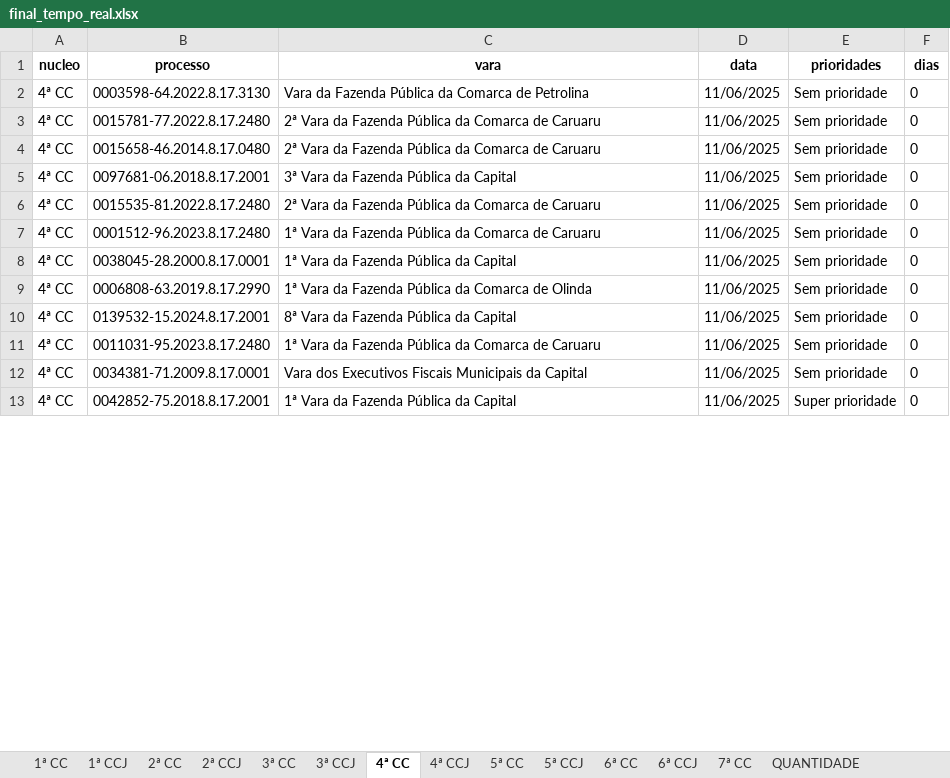
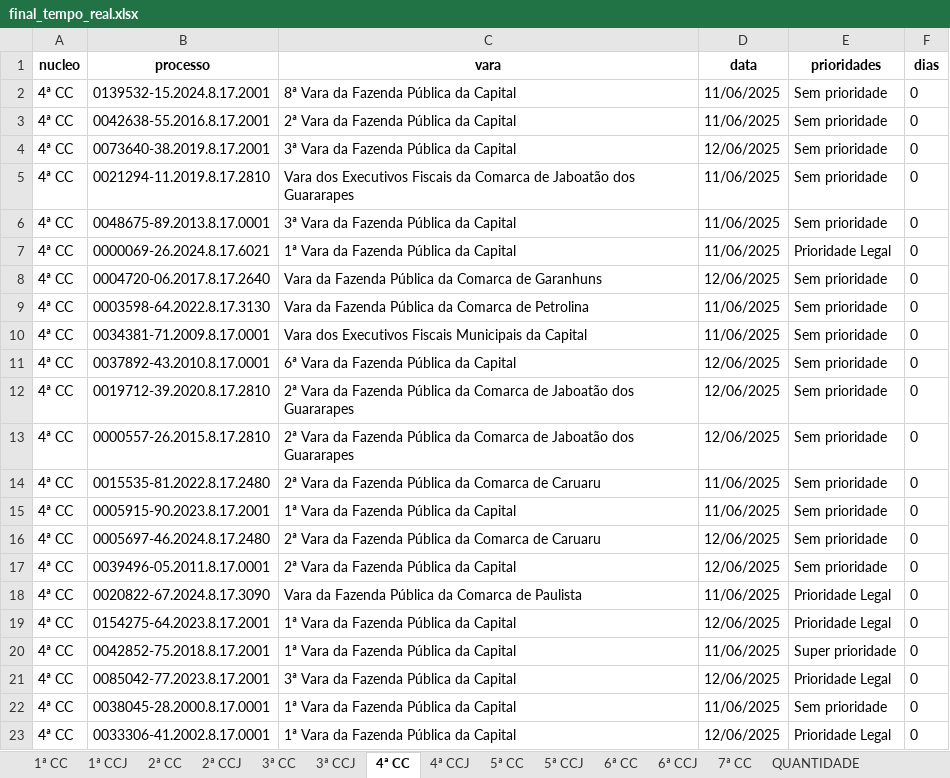
Before and after one commit to Fasri/analise_de, an Excel workbook: final_tempo_real.xlsx, sheet 4ª CC, drawn as a sheet; only a part is shown; values as stored, in another font and other column widths than the file's, no borders; removed rows and columns are numbered as before the commit, all else as after; the diff covers the shown part only; the diff names each change by its address in the sheet, - before the commit and + after, or states it on an @@ line.

```diff
--- a/final_tempo_real.xlsx (sheet 4ª CC)
+++ b/final_tempo_real.xlsx (sheet 4ª CC)
@@ row 10 moved to row 2: 4ª CC @@
@@ row 19 moved to row 3: 4ª CC @@
@@ row 24 moved to row 4: 4ª CC @@
@@ row 16 moved to row 5: 4ª CC @@
@@ row 15 moved to row 6: 4ª CC @@
@@ row 28 moved to row 7: 4ª CC @@
+row 8: 4ª CC | 0004720-06.2017.8.17.2640 | Vara da Fazenda Pública da Comarca de Garanhuns | 12/06/2025 | Sem prioridade | 0
-B10 (processo): 0015781-77.2022.8.17.2480
+B10 (processo): 0034381-71.2009.8.17.0001
-C10 (vara): 2ª Vara da Fazenda Pública da Comarca de Caruaru
+C10 (vara): Vara dos Executivos Fiscais Municipais da Capital
@@ row 26 moved to row 11: 4ª CC @@
-B12 (processo): 0015658-46.2014.8.17.0480
+B12 (processo): 0019712-39.2020.8.17.2810
-C12 (vara): …Comarca de Caruaru
+C12 (vara): …Comarca de Jaboatão dos Guararapes
-D12:D13 (data): 11/06/2025
+D12:D13 (data): 12/06/2025
-B13 (processo): 0097681-06.2018.8.17.2001
+B13 (processo): 0000557-26.2015.8.17.2810
-C13 (vara): 3ª Vara da Fazenda Pública da Capital
+C13 (vara): 2ª Vara da Fazenda Pública da Comarca de Jaboatão dos Guararapes
-B15 (processo): 0001512-96.2023.8.17.2480
+B15 (processo): 0005915-90.2023.8.17.2001
-C15 (vara): 1ª Vara da Fazenda Pública da Comarca de Caruaru
+C15 (vara): 1ª Vara da Fazenda Pública da Capital
+row 16: 4ª CC | 0005697-46.2024.8.17.2480 | 2ª Vara da Fazenda Pública da Comarca de Caruaru | 12/06/2025 | Sem prioridade | 0
+row 17: 4ª CC | 0039496-05.2011.8.17.0001 | 2ª Vara da Fazenda Pública da Capital | 12/06/2025 | Sem prioridade | 0
@@ row 20 moved to row 18: 4ª CC @@
+row 19: 4ª CC | 0154275-64.2023.8.17.2001 | 1ª Vara da Fazenda Pública da Capital | 12/06/2025 | Prioridade Legal | 0
+row 20: 4ª CC | 0042852-75.2018.8.17.2001 | 1ª Vara da Fazenda Pública da Capital | 11/06/2025 | Super prioridade | 0
+row 21: 4ª CC | 0085042-77.2023.8.17.2001 | 3ª Vara da Fazenda Pública da Capital | 12/06/2025 | Prioridade Legal | 0
-row 9: 4ª CC | 0006808-63.2019.8.17.2990 | 1ª Vara da Fazenda Pública da Comarca de Olinda | 11/06/2025 | Sem prioridade | 0
-row 11: 4ª CC | 0011031-95.2023.8.17.2480 | 1ª Vara da Fazenda Pública da Comarca de Caruaru | 11/06/2025 | Sem prioridade | 0
-row 12: 4ª CC | 0034381-71.2009.8.17.0001 | Vara dos Executivos Fiscais Municipais da Capital | 11/06/2025 | Sem prioridade | 0
-B23 (processo): 0042852-75.2018.8.17.2001
+B23 (processo): 0033306-41.2002.8.17.0001
-D23 (data): 11/06/2025
+D23 (data): 12/06/2025
-E23 (prioridades): Super prioridade
+E23 (prioridades): Prioridade Legal
```
Also changed, not shown: 120 added rows, 124 removed rows, 79 moved rows and 293 edited cells elsewhere in this sheet, sheet 1ª CC, sheet CONSOLIDADO, sheet 7ª CC, sheet 6ª CC, sheet 2ª CC, sheet 5ª CC, 8 more sheets, quantidade_processos.xlsx, 2 other files.
